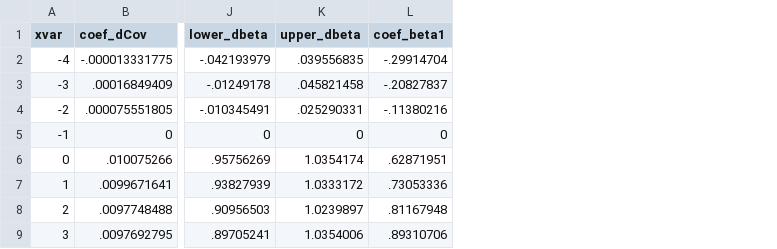
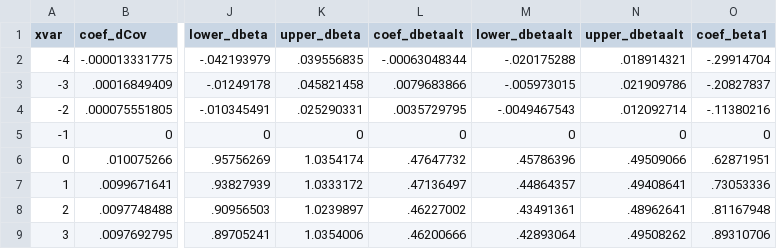
Before and after one commit to korenmiklos/ceo-value, a CSV file: output/event_study/montecarlo_TFP.csv, drawn as a sheet; only a part is shown, gaps mark what is left out; the diff names each change by its address in the sheet, - before the commit and + after, or states it on an @@ line.

```diff
--- a/output/event_study/montecarlo_TFP.csv
+++ b/output/event_study/montecarlo_TFP.csv
+column L (coef_dbetaalt), rows 2-9: -.00063048344 | .0079683866 | .0035729795 | 0 | .47647732 | .47136497 | .46227002 | .46200666
+column M (lower_dbetaalt), rows 2-9: -.020175288 | -.005973015 | -.0049467543 | 0 | .45786396 | .44864357 | .43491361 | .42893064
+column N (upper_dbetaalt), rows 2-9: .018914321 | .021909786 | .012092714 | 0 | .49509066 | .49408641 | .48962641 | .49508262
```
Also changed, not shown: 3 other files.
